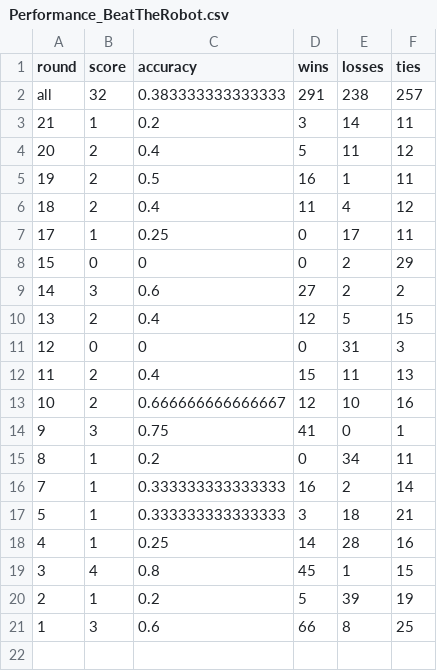
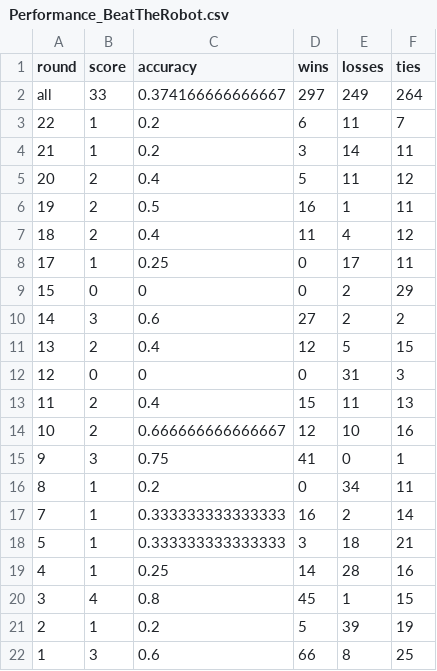
Before and after one commit to awp-finanznachrichten/predictions, a CSV file: Output/Performance_BeatTheRobot.csv, drawn as a sheet.

```diff
--- a/Output/Performance_BeatTheRobot.csv
+++ b/Output/Performance_BeatTheRobot.csv
@@ -1,3 +1,4 @@
 "round","score","accuracy","wins","losses","ties"
-"all",32,0.383333333333333,291,238,257
+"all",33,0.374166666666667,297,249,264
+"22",1,0.2,6,11,7
 "21",1,0.2,3,14,11
```
Also changed, not shown: BeatTheRobot/Beat the robot - Round 22 (Antworten) - Formularantworten 1.csv, Output/HallOfFame_BeatTheRobot.csv, 9 other files.
